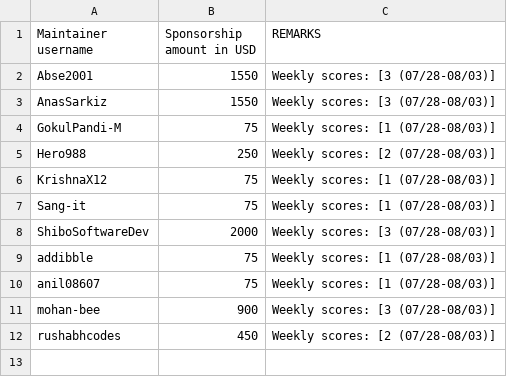
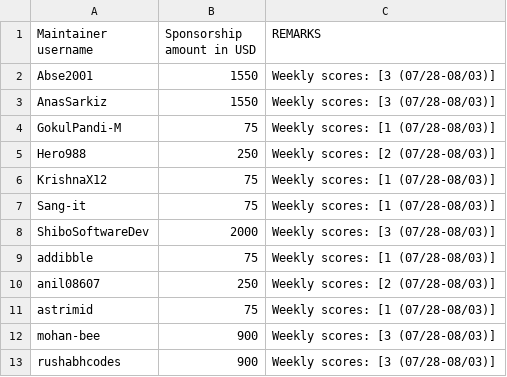
Before and after one commit to tscircuit/contribution-tracker, a CSV file: sponsorships/2026-08.csv, drawn as a sheet.

Commit message:
Update August sponsorship totals

```diff
--- a/sponsorships/2026-08.csv
+++ b/sponsorships/2026-08.csv
@@ -9,4 +9,5 @@ ShiboSoftwareDev,2000,"Weekly scores: [3 (07/28-08/03)]"
 addibble,75,"Weekly scores: [1 (07/28-08/03)]"
-anil08607,75,"Weekly scores: [1 (07/28-08/03)]"
+anil08607,250,"Weekly scores: [2 (07/28-08/03)]"
+astrimid,75,"Weekly scores: [1 (07/28-08/03)]"
 mohan-bee,900,"Weekly scores: [3 (07/28-08/03)]"
-rushabhcodes,450,"Weekly scores: [2 (07/28-08/03)]"
+rushabhcodes,900,"Weekly scores: [3 (07/28-08/03)]"
```
